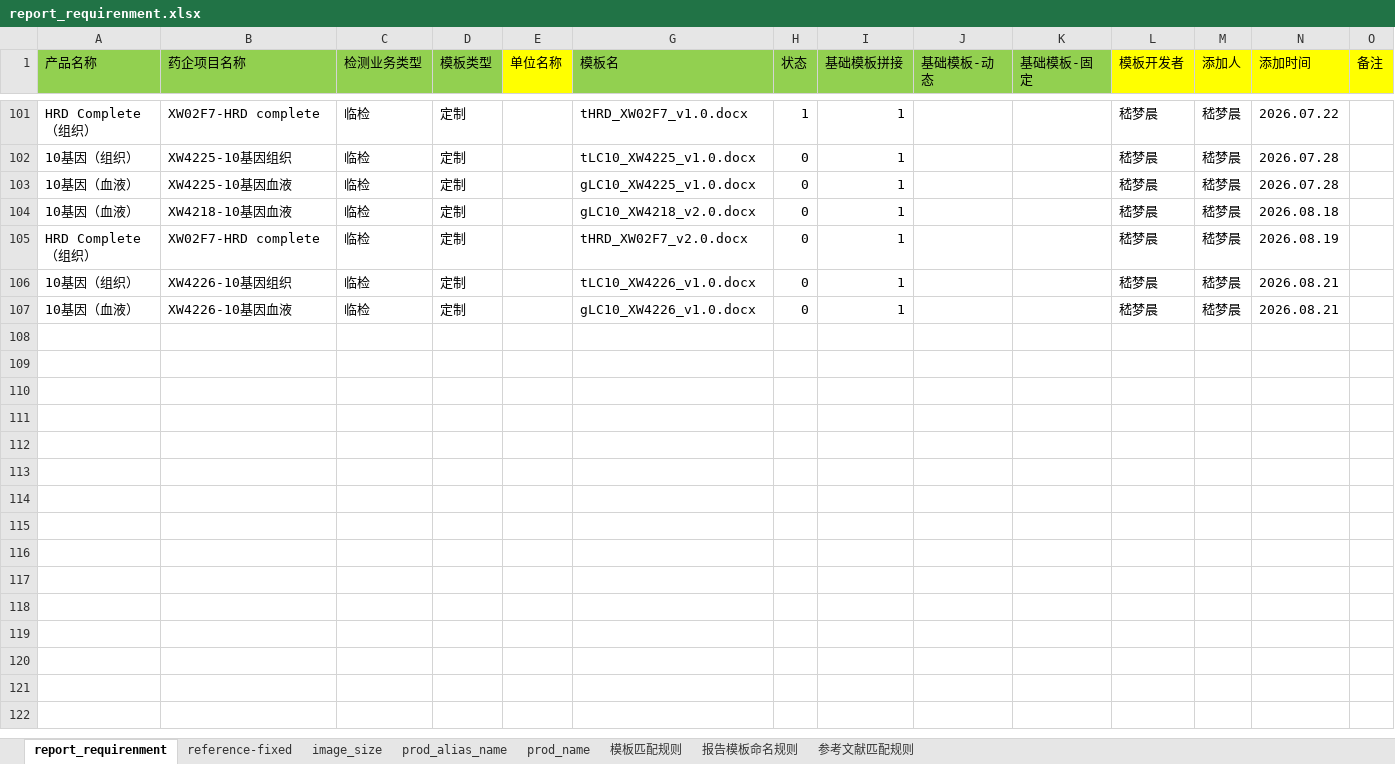
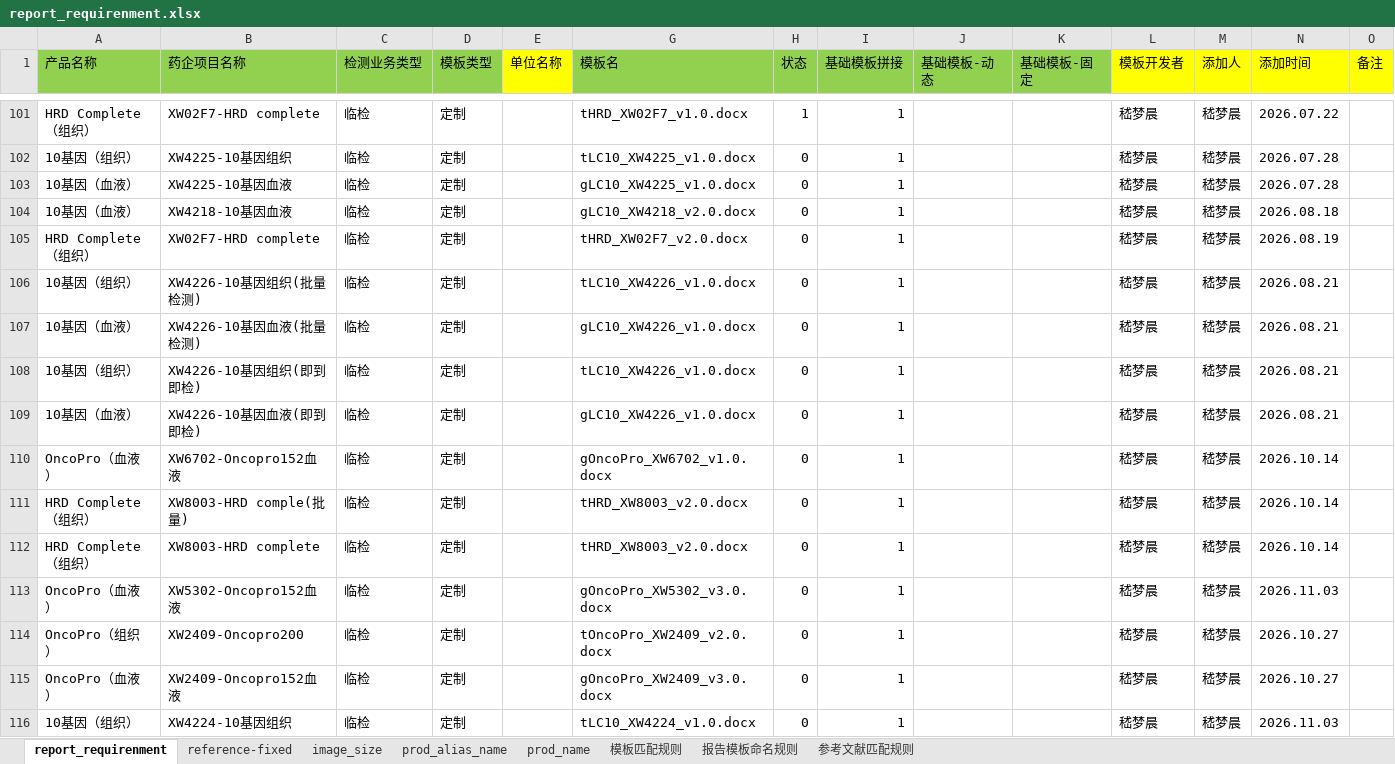
Before and after one commit to JMCinJiangSu/LIMS-ARAS, an Excel workbook: config/report_requirenment.xlsx, sheet report_requirenment, drawn as a sheet; only a part is shown, gaps mark what is left out; values as stored, in another font and other column widths than the file's, no borders; rows hold the shown columns only; the diff names each change by its address in the sheet, - before the commit and + after, or states it on an @@ line.

```diff
--- a/config/report_requirenment.xlsx (sheet report_requirenment)
+++ b/config/report_requirenment.xlsx (sheet report_requirenment)
-B106 (药企项目名称): XW4226-10基因组织
+B106 (药企项目名称): XW4226-10基因组织(批量检测)
-B107 (药企项目名称): XW4226-10基因血液
+B107 (药企项目名称): XW4226-10基因血液(批量检测)
+row 108: 10基因（组织） | XW4226-10基因组织(即到即检) | 临检 | 定制 |  | tLC10_XW4226_v1.0.docx | 0 | 1 |  |  | 嵇梦晨 | 嵇梦晨 | 2026.08.21
+row 109: 10基因（血液） | XW4226-10基因血液(即到即检) | 临检 | 定制 |  | gLC10_XW4226_v1.0.docx | 0 | 1 |  |  | 嵇梦晨 | 嵇梦晨 | 2026.08.21
+row 110: OncoPro（血液） | XW6702-Oncopro152血液 | 临检 | 定制 |  | gOncoPro_XW6702_v1.0.docx | 0 | 1 |  |  | 嵇梦晨 | 嵇梦晨 | 2026.10.14
+row 111: HRD Complete（组织） | XW8003-HRD comple(批量) | 临检 | 定制 |  | tHRD_XW8003_v2.0.docx | 0 | 1 |  |  | 嵇梦晨 | 嵇梦晨 | 2026.10.14
+row 112: HRD Complete（组织） | XW8003-HRD complete | 临检 | 定制 |  | tHRD_XW8003_v2.0.docx | 0 | 1 |  |  | 嵇梦晨 | 嵇梦晨 | 2026.10.14
+row 113: OncoPro（血液） | XW5302-Oncopro152血液 | 临检 | 定制 |  | gOncoPro_XW5302_v3.0.docx | 0 | 1 |  |  | 嵇梦晨 | 嵇梦晨 | 2026.11.03
+row 114: OncoPro（组织） | XW2409-Oncopro200 | 临检 | 定制 |  | tOncoPro_XW2409_v2.0.docx | 0 | 1 |  |  | 嵇梦晨 | 嵇梦晨 | 2026.10.27
+row 115: OncoPro（血液） | XW2409-Oncopro152血液 | 临检 | 定制 |  | gOncoPro_XW2409_v3.0.docx | 0 | 1 |  |  | 嵇梦晨 | 嵇梦晨 | 2026.10.27
+row 116: 10基因（组织） | XW4224-10基因组织 | 临检 | 定制 |  | tLC10_XW4224_v1.0.docx | 0 | 1 |  |  | 嵇梦晨 | 嵇梦晨 | 2026.11.03
```
Also changed, not shown: 20 other files.
